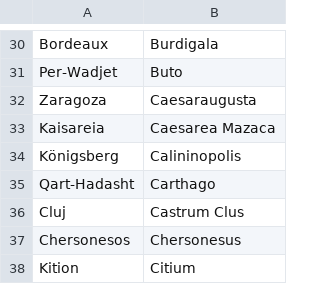
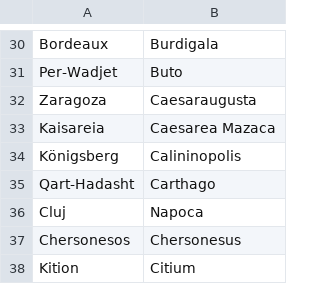
Before and after one commit to proompter-deluxe/Dawn-of-Civilization, a CSV file: Assets/Maps/Translations/Latin.csv, drawn as a sheet; only a part is shown, gaps mark what is left out.

Commit message:
Proper Roman-Latin name for Cluj (Napoca)

```diff
--- a/Assets/Maps/Translations/Latin.csv
+++ b/Assets/Maps/Translations/Latin.csv
@@ -35,3 +35,3 @@ Königsberg,Calininopolis
 Qart-Hadasht,Carthago
-Cluj,Castrum Clus
+Cluj,Napoca
 Chersonesos,Chersonesus
```
